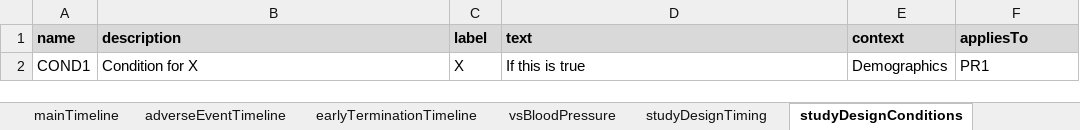
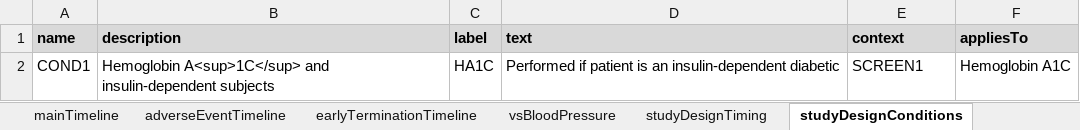
Before and after one commit to data4knowledge/usdm_data, an Excel workbook: source_data/CDISC_Pilot/CDISC_Pilot_Study.xlsx, sheet studyDesignConditions, drawn as a sheet; values as stored, in another font and other column widths than the file's, no borders; removed rows and columns are numbered as before the commit, all else as after; the diff names each change by its address in the sheet, - before the commit and + after, or states it on an @@ line.

```diff
--- a/source_data/CDISC_Pilot/CDISC_Pilot_Study.xlsx (sheet studyDesignConditions)
+++ b/source_data/CDISC_Pilot/CDISC_Pilot_Study.xlsx (sheet studyDesignConditions)
-row 2: COND1 | Condition for X | X | If this is true | Demographics | PR1
+row 2: COND1 | Hemoglobin A<sup>1C</sup> and insulin-dependent subjects | HA1C | Performed if patient is an insulin-dependent diabetic | SCREEN1 | Hemoglobin A1C
```
Also changed, not shown: 16 other files.
